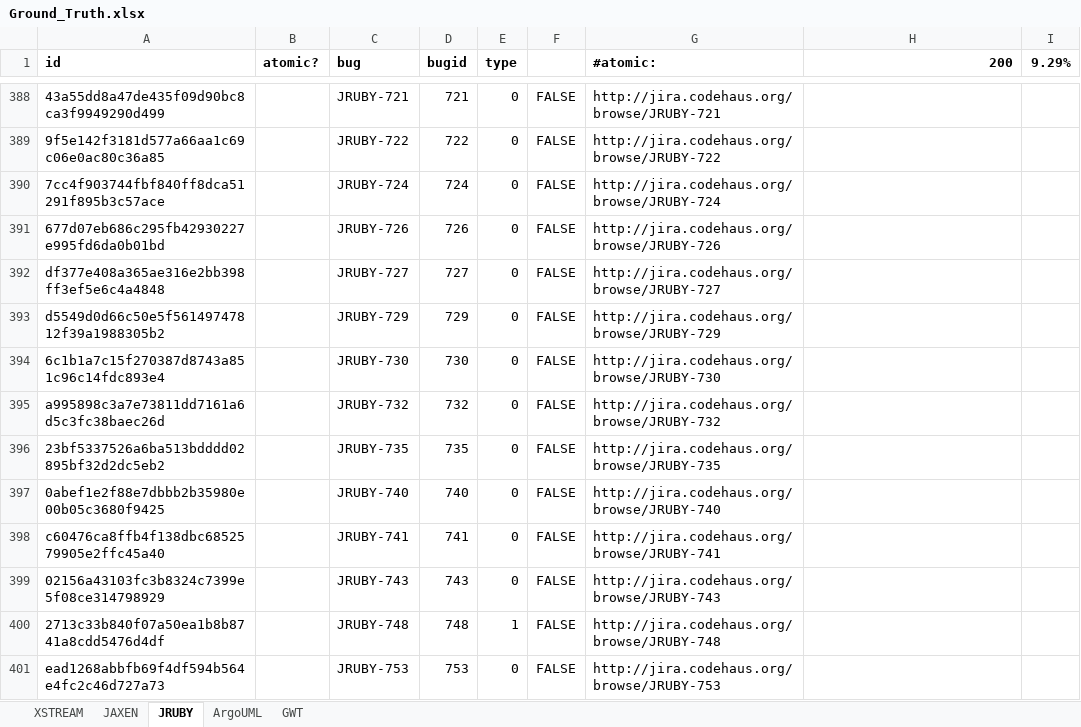
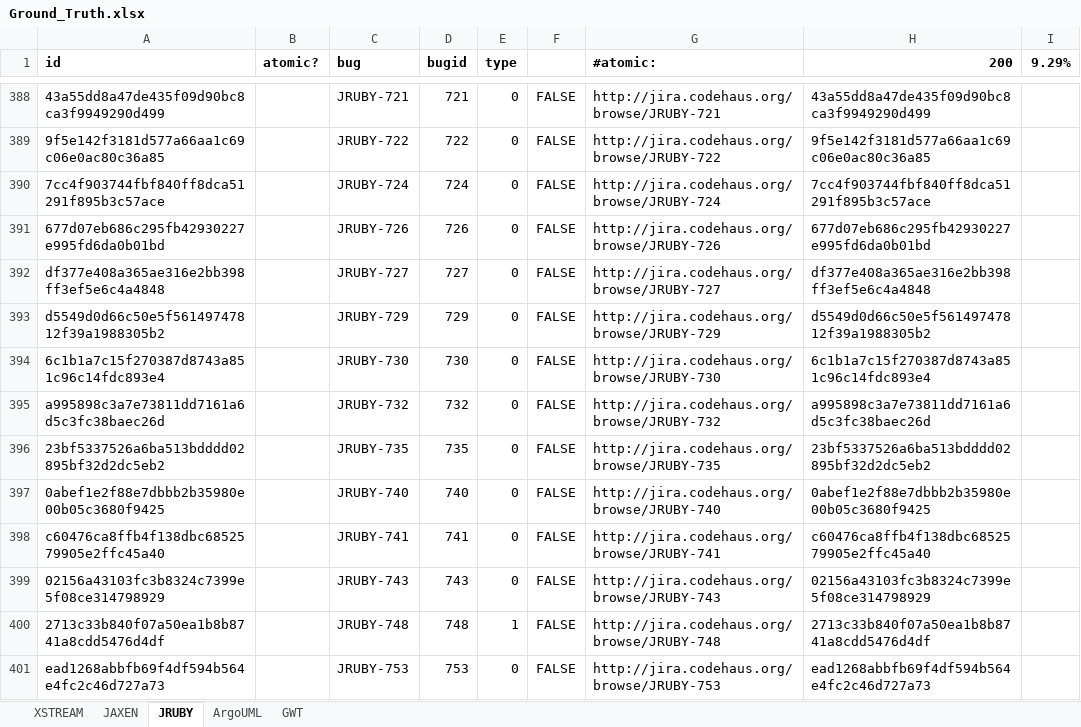
Before and after one commit to SaschaJust/mozkito, an Excel workbook: reposuite-untangling/src/main/resources/Ground_Truth.xlsx, sheet JRUBY, drawn as a sheet; only a part is shown, gaps mark what is left out; values as stored, in another font and other column widths than the file's, no borders; conditional formats not drawn; the diff covers the shown part only; the diff names each change by its address in the sheet, - before the commit and + after, or states it on an @@ line.

```diff
--- a/reposuite-untangling/src/main/resources/Ground_Truth.xlsx (sheet JRUBY)
+++ b/reposuite-untangling/src/main/resources/Ground_Truth.xlsx (sheet JRUBY)
-H388 (200): (empty)
+H388 (200): 43a55dd8a47de435f09d90bc8ca3f9949290d499
-H389 (200): (empty)
+H389 (200): 9f5e142f3181d577a66aa1c69c06e0ac80c36a85
-H390 (200): (empty)
+H390 (200): 7cc4f903744fbf840ff8dca51291f895b3c57ace
-H391 (200): (empty)
+H391 (200): 677d07eb686c295fb42930227e995fd6da0b01bd
-H392 (200): (empty)
+H392 (200): df377e408a365ae316e2bb398ff3ef5e6c4a4848
-H393 (200): (empty)
+H393 (200): d5549d0d66c50e5f56149747812f39a1988305b2
-H394 (200): (empty)
+H394 (200): 6c1b1a7c15f270387d8743a851c96c14fdc893e4
-H395 (200): (empty)
+H395 (200): a995898c3a7e73811dd7161a6d5c3fc38baec26d
-H396 (200): (empty)
+H396 (200): 23bf5337526a6ba513bdddd02895bf32d2dc5eb2
-H397 (200): (empty)
+H397 (200): 0abef1e2f88e7dbbb2b35980e00b05c3680f9425
-H398 (200): (empty)
+H398 (200): c60476ca8ffb4f138dbc6852579905e2ffc45a40
-H399 (200): (empty)
+H399 (200): 02156a43103fc3b8324c7399e5f08ce314798929
-H400 (200): (empty)
+H400 (200): 2713c33b840f07a50ea1b8b8741a8cdd5476d4df
-H401 (200): (empty)
+H401 (200): ead1268abbfb69f4df594b564e4fc2c46d727a73
```
Also changed, not shown: 1953 edited cells elsewhere in this sheet, sheet ArgoUML, sheet GWT, sheet JAXEN, sheet XSTREAM, formulas that keep their value.
